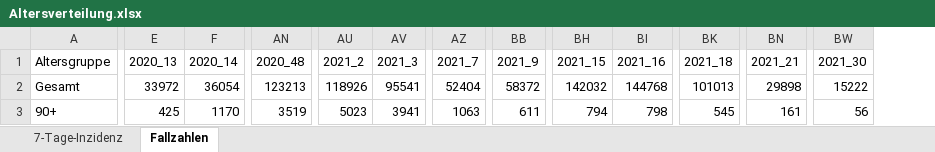
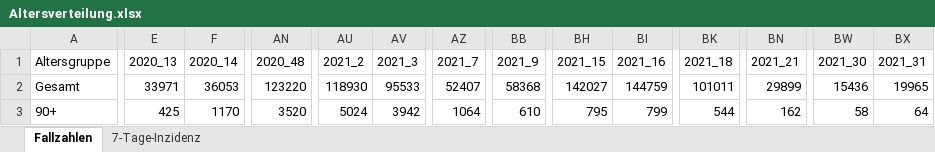
Before and after one commit to hodoi05/vaccinedata, an Excel workbook: data/source/Altersverteilung.xlsx, sheet Fallzahlen, drawn as a sheet; only a part is shown, gaps mark what is left out; values as stored, in another font and other column widths than the file's, no borders; the diff covers the shown part only; the diff names each change by its address in the sheet, - before the commit and + after, or states it on an @@ line.

```diff
--- a/data/source/Altersverteilung.xlsx (sheet Fallzahlen)
+++ b/data/source/Altersverteilung.xlsx (sheet Fallzahlen)
@@ sheet tab order changed: Fallzahlen | 7-Tage-Inzidenz @@
+column BX (2021_31), rows 2-3: 19965 | 64
-E2 (2020_13): 33972
+E2 (2020_13): 33971
-F2 (2020_14): 36054
+F2 (2020_14): 36053
-AN2 (2020_48): 123213
+AN2 (2020_48): 123220
-AU2 (2021_2): 118926
+AU2 (2021_2): 118930
-AV2 (2021_3): 95541
+AV2 (2021_3): 95533
-AZ2 (2021_7): 52404
+AZ2 (2021_7): 52407
-BB2 (2021_9): 58372
+BB2 (2021_9): 58368
-BH2 (2021_15): 142032
+BH2 (2021_15): 142027
-BI2 (2021_16): 144768
+BI2 (2021_16): 144759
-BK2 (2021_18): 101013
+BK2 (2021_18): 101011
-BN2 (2021_21): 29898
+BN2 (2021_21): 29899
-BW2 (2021_30): 15222
+BW2 (2021_30): 15436
-AN3 (2020_48): 3519
+AN3 (2020_48): 3520
-AU3 (2021_2): 5023
+AU3 (2021_2): 5024
-AV3 (2021_3): 3941
+AV3 (2021_3): 3942
-AZ3 (2021_7): 1063
+AZ3 (2021_7): 1064
-BB3 (2021_9): 611
+BB3 (2021_9): 610
-BH3 (2021_15): 794
+BH3 (2021_15): 795
-BI3 (2021_16): 798
+BI3 (2021_16): 799
-BK3 (2021_18): 545
+BK3 (2021_18): 544
-BN3 (2021_21): 161
+BN3 (2021_21): 162
-BW3 (2021_30): 56
+BW3 (2021_30): 58
```
Also changed, not shown: 378 edited cells elsewhere in this sheet, sheet 7-Tage-Inzidenz, data/source/COVID-19_Todesfaelle.xlsx, 2 other files.
